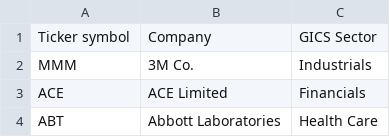
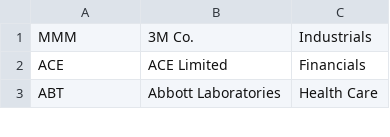
Before and after one commit to nlintz/pyBros, a CSV file: sp500.csv, drawn as a sheet; only a part is shown; the diff names each change by its address in the sheet, - before the commit and + after, or states it on an @@ line.

Commit message:
prettified urlList and sp500

```diff
--- a/sp500.csv
+++ b/sp500.csv
-row 1: Ticker symbol | Company | GICS Sector
```
Also changed, not shown: 3 other files.
